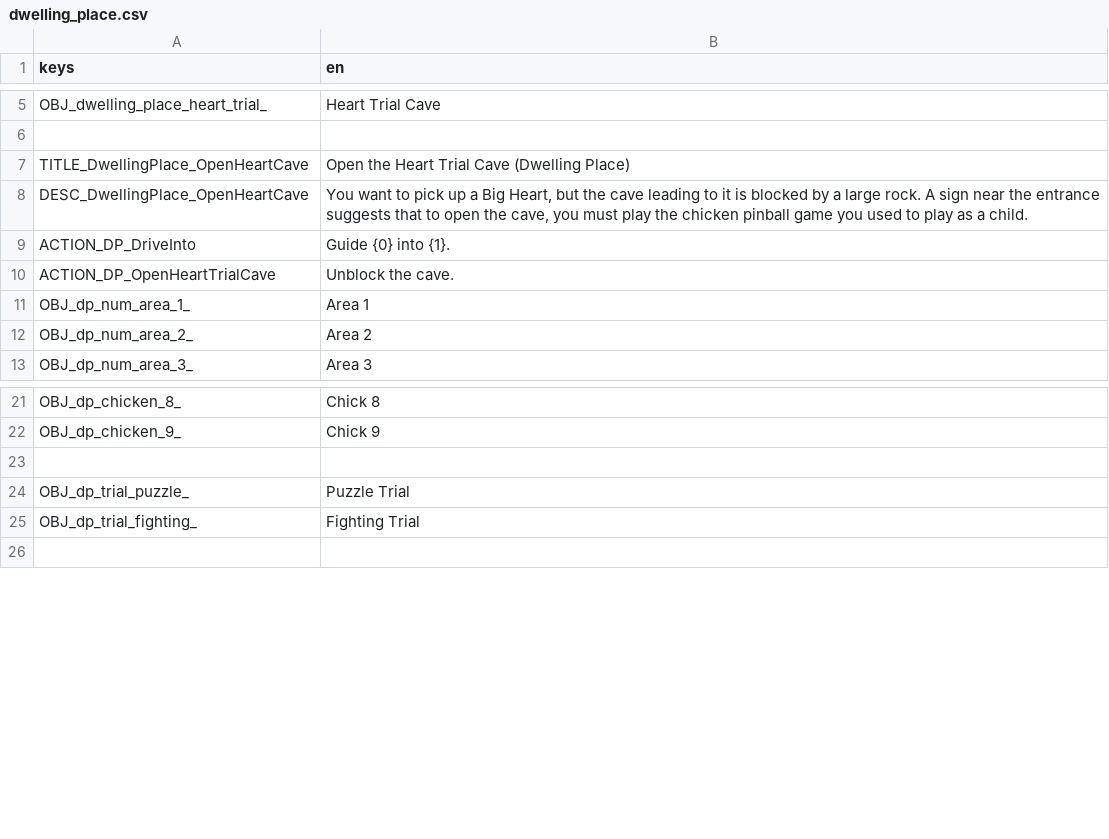
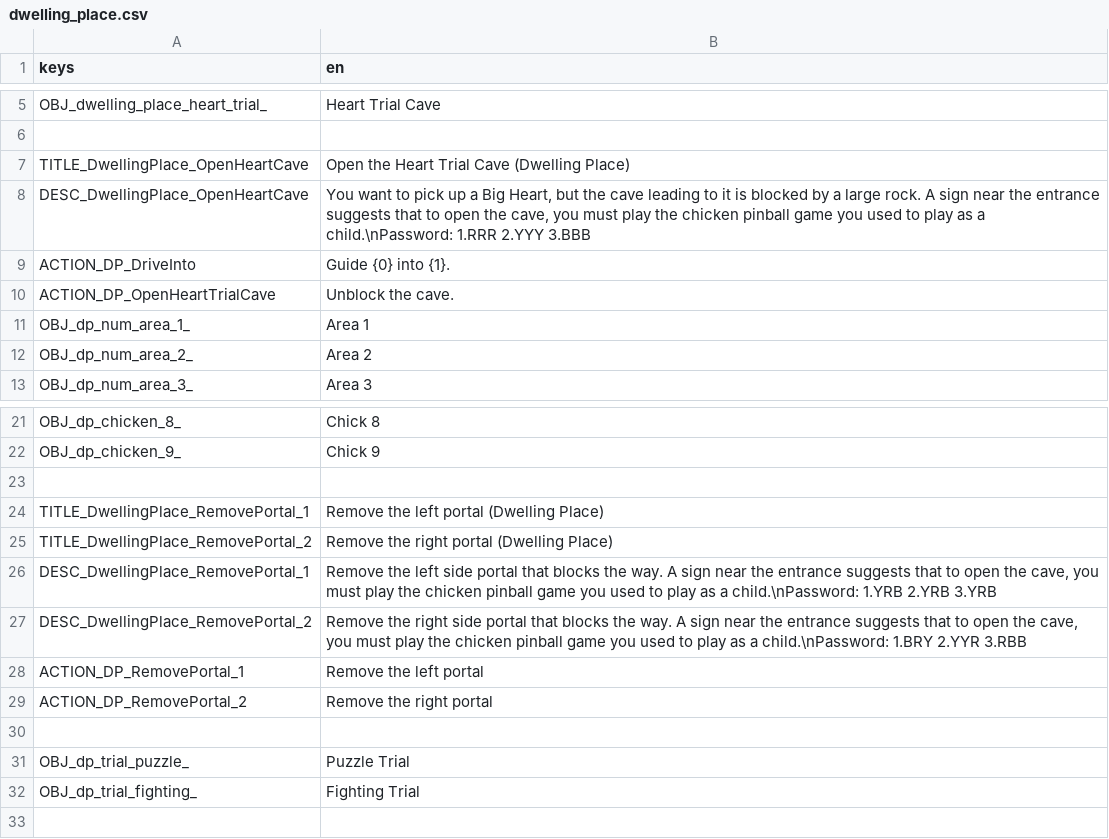
Before and after one commit to zegalur/libmozok-godot, a CSV file: demo/assets/quests/game/translations/dwelling_place.csv, drawn as a sheet; only a part is shown, gaps mark what is left out.

```diff
--- a/demo/assets/quests/game/translations/dwelling_place.csv
+++ b/demo/assets/quests/game/translations/dwelling_place.csv
@@ -7,3 +7,3 @@ OBJ_dwelling_place_heart_trial_,"Heart Trial Cave"
 TITLE_DwellingPlace_OpenHeartCave,"Open the Heart Trial Cave (Dwelling Place)"
-DESC_DwellingPlace_OpenHeartCave,"You want to pick up a Big Heart, but the cave leading to it is blocked by a large rock. A sign near the entrance suggests that to open the cave, you must play the chicken pinball game you used to play as a child."
+DESC_DwellingPlace_OpenHeartCave,"You want to pick up a Big Heart, but the cave leading to it is blocked by a large rock. A sign near the entrance suggests that to open the cave, you must play the chicken pinball game you used to play as a child.\nPassword: 1.RRR 2.YYY 3.BBB"
 ACTION_DP_DriveInto,"Guide {0} into {1}."
@@ -22,2 +22,9 @@ OBJ_dp_chicken_8_,"Chick 8"
 OBJ_dp_chicken_9_,"Chick 9"
+,
+TITLE_DwellingPlace_RemovePortal_1,"Remove the left portal (Dwelling Place)"
+TITLE_DwellingPlace_RemovePortal_2,"Remove the right portal (Dwelling Place)"
+DESC_DwellingPlace_RemovePortal_1,"Remove the left side portal that blocks the way. A sign near the entrance suggests that to open the cave, you must play the chicken pinball game you used to play as a child.\nPassword: 1.YRB 2.YRB 3.YRB"
+DESC_DwellingPlace_RemovePortal_2,"Remove the right side portal that blocks the way.  A sign near the entrance suggests that to open the cave, you must play the chicken pinball game you used to play as a child.\nPassword: 1.BRY 2.YYR 3.RBB"
+ACTION_DP_RemovePortal_1,"Remove the left portal"
+ACTION_DP_RemovePortal_2,"Remove the right portal"
 ,
```
Also changed, not shown: 10 other files.
